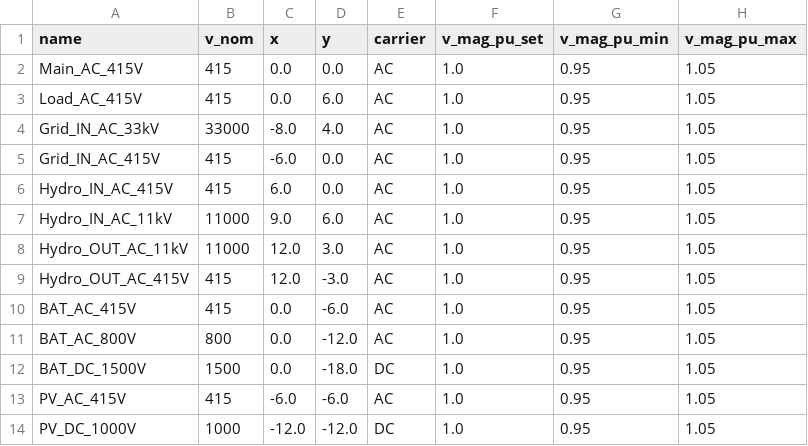
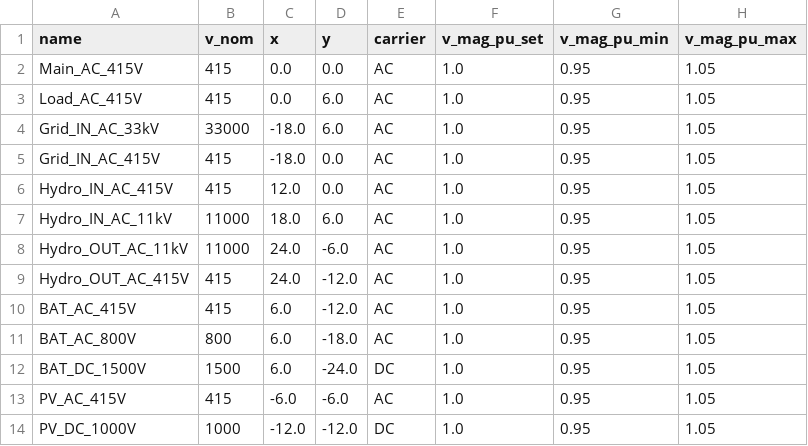
Before and after one commit to tinegachris/hybrid_renewable_pypsa, a CSV file: data/buses.csv, drawn as a sheet; only a part is shown; the diff names each change by its address in the sheet, - before the commit and + after, or states it on an @@ line.

Commit message:
improved plotting by chnaging buses coodinates

```diff
--- a/data/buses.csv
+++ b/data/buses.csv
-C4 (x): -8.0
+C4 (x): -18.0
-D4 (y): 4.0
+D4 (y): 6.0
-C5 (x): -6.0
+C5 (x): -18.0
-C6 (x): 6.0
+C6 (x): 12.0
-C7 (x): 9.0
+C7 (x): 18.0
-C8:C9 (x): 12.0
+C8:C9 (x): 24.0
-D8 (y): 3.0
+D8 (y): -6.0
-D9 (y): -3.0
+D9 (y): -12.0
-C10:C12 (x): 0.0
+C10:C12 (x): 6.0
-D10 (y): -6.0
+D10 (y): -12.0
-D11 (y): -12.0
+D11 (y): -18.0
-D12 (y): -18.0
+D12 (y): -24.0
```
Also changed, not shown: data/lines.csv, 1 other file.
